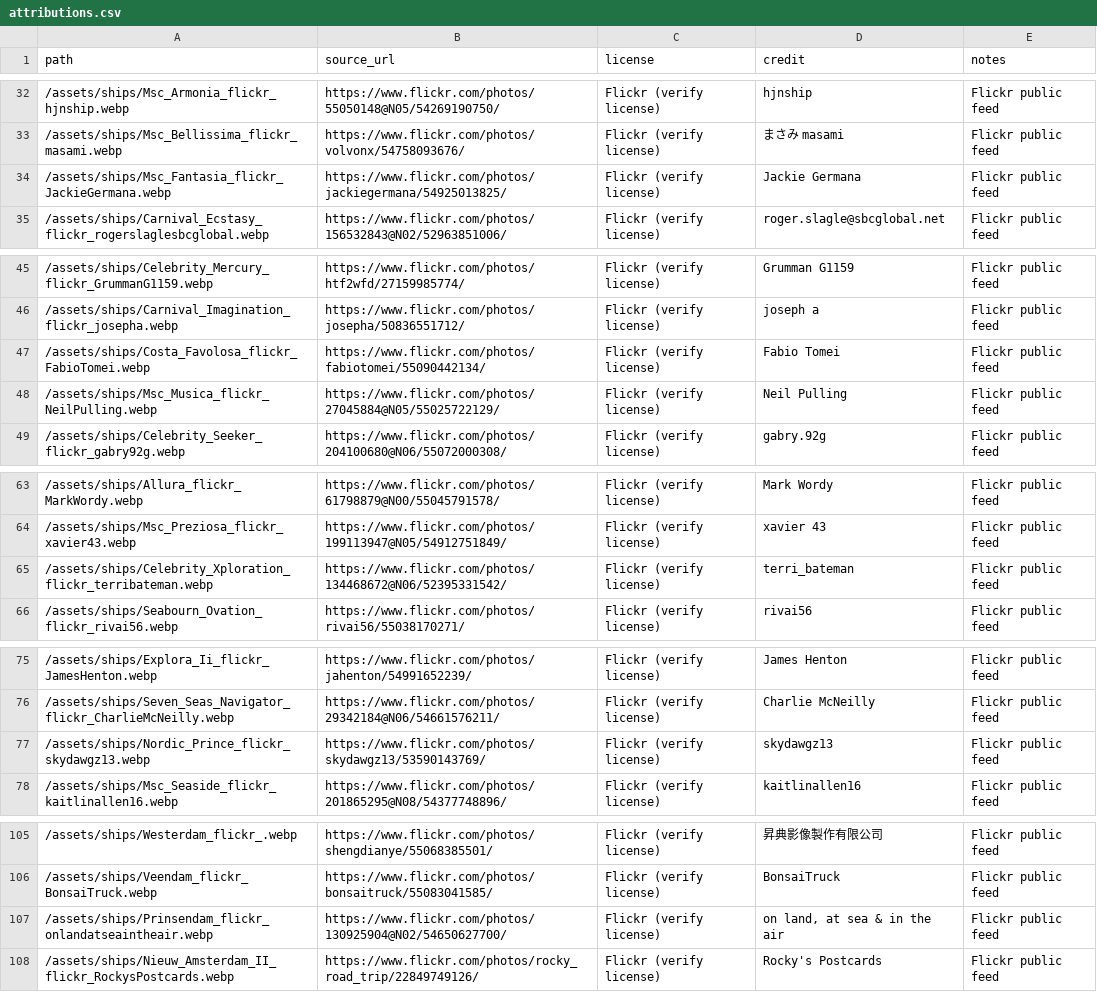
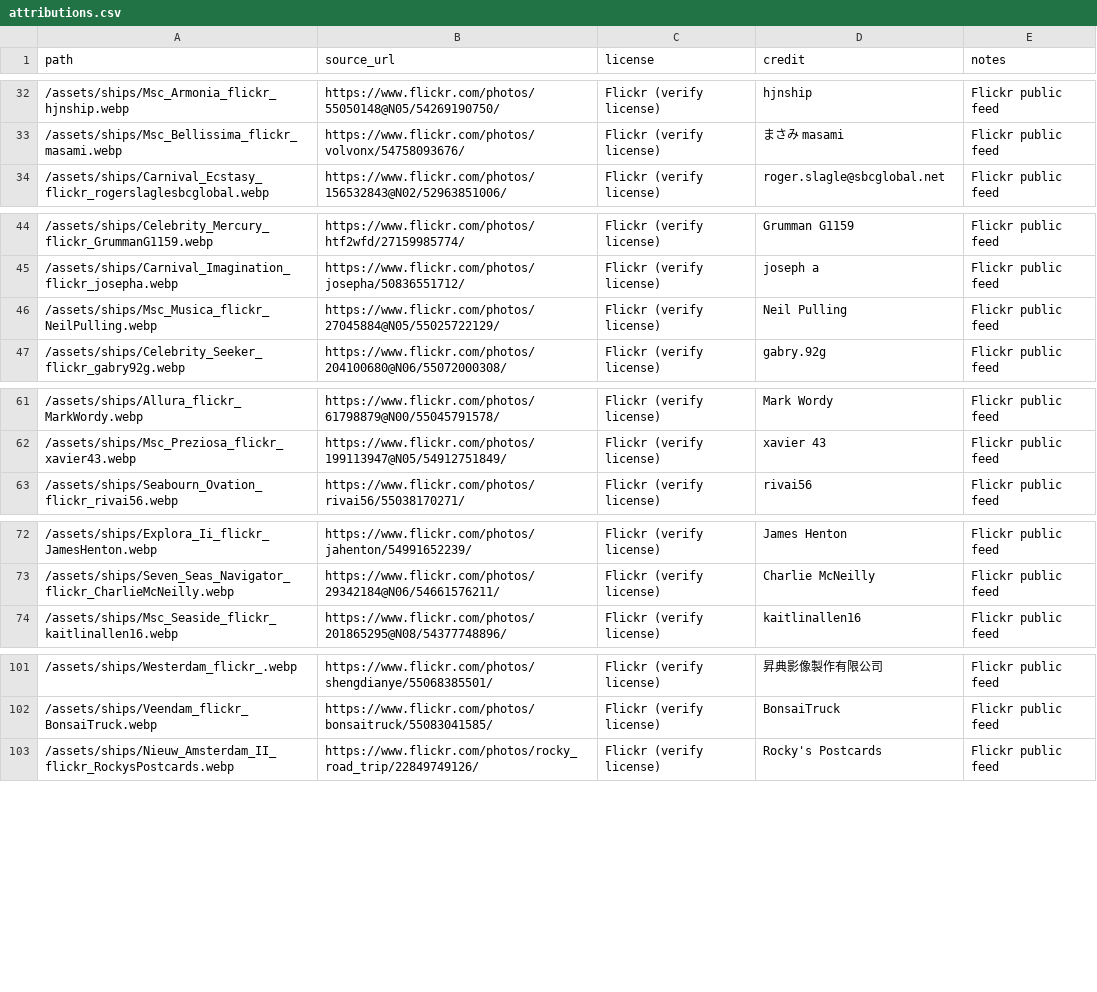
Before and after one commit to jsschrstrcks1/InTheWake, a CSV file: attributions/attributions.csv, drawn as a sheet; only a part is shown, gaps mark what is left out.

```diff
--- a/attributions/attributions.csv
+++ b/attributions/attributions.csv
@@ -33,3 +33,2 @@ path,source_url,license,credit,notes
 /assets/ships/Msc_Bellissima_flickr_masami.webp,https://www.flickr.com/photos/volvonx/54758093676/,Flickr (verify license),まさみ masami,Flickr public feed
-/assets/ships/Msc_Fantasia_flickr_JackieGermana.webp,https://www.flickr.com/photos/jackiegermana/54925013825/,Flickr (verify license),Jackie Germana,Flickr public feed
 /assets/ships/Carnival_Ecstasy_flickr_rogerslaglesbcglobal.webp,https://www.flickr.com/photos/156532843@N02/52963851006/,Flickr (verify license),roger.slagle@sbcglobal.net,Flickr public feed
@@ -46,3 +45,2 @@ path,source_url,license,credit,notes
 /assets/ships/Carnival_Imagination_flickr_josepha.webp,https://www.flickr.com/photos/josepha/50836551712/,Flickr (verify license),joseph a,Flickr public feed
-/assets/ships/Costa_Favolosa_flickr_FabioTomei.webp,https://www.flickr.com/photos/fabiotomei/55090442134/,Flickr (verify license),Fabio Tomei,Flickr public feed
 /assets/ships/Msc_Musica_flickr_NeilPulling.webp,https://www.flickr.com/photos/27045884@N05/55025722129/,Flickr (verify license),Neil Pulling,Flickr public feed
@@ -64,3 +62,2 @@ path,source_url,license,credit,notes
 /assets/ships/Msc_Preziosa_flickr_xavier43.webp,https://www.flickr.com/photos/199113947@N05/54912751849/,Flickr (verify license),xavier 43,Flickr public feed
-/assets/ships/Celebrity_Xploration_flickr_terribateman.webp,https://www.flickr.com/photos/134468672@N06/52395331542/,Flickr (verify license),terri_bateman,Flickr public feed
 /assets/ships/Seabourn_Ovation_flickr_rivai56.webp,https://www.flickr.com/photos/rivai56/55038170271/,Flickr (verify license),rivai56,Flickr public feed
@@ -76,3 +73,2 @@ path,source_url,license,credit,notes
 /assets/ships/Seven_Seas_Navigator_flickr_CharlieMcNeilly.webp,https://www.flickr.com/photos/29342184@N06/54661576211/,Flickr (verify license),Charlie McNeilly,Flickr public feed
-/assets/ships/Nordic_Prince_flickr_skydawgz13.webp,https://www.flickr.com/photos/skydawgz13/53590143769/,Flickr (verify license),skydawgz13,Flickr public feed
 /assets/ships/Msc_Seaside_flickr_kaitlinallen16.webp,https://www.flickr.com/photos/201865295@N08/54377748896/,Flickr (verify license),kaitlinallen16,Flickr public feed
@@ -106,3 +102,2 @@ path,source_url,license,credit,notes
 /assets/ships/Veendam_flickr_BonsaiTruck.webp,https://www.flickr.com/photos/bonsaitruck/55083041585/,Flickr (verify license),BonsaiTruck,Flickr public feed
-/assets/ships/Prinsendam_flickr_onlandatseaintheair.webp,https://www.flickr.com/photos/130925904@N02/54650627700/,Flickr (verify license),"on land, at sea & in the air",Flickr public feed
 /assets/ships/Nieuw_Amsterdam_II_flickr_RockysPostcards.webp,https://www.flickr.com/photos/rocky_road_trip/22849749126/,Flickr (verify license),Rocky's Postcards,Flickr public feed
```
Also changed, not shown: 13 other files.
